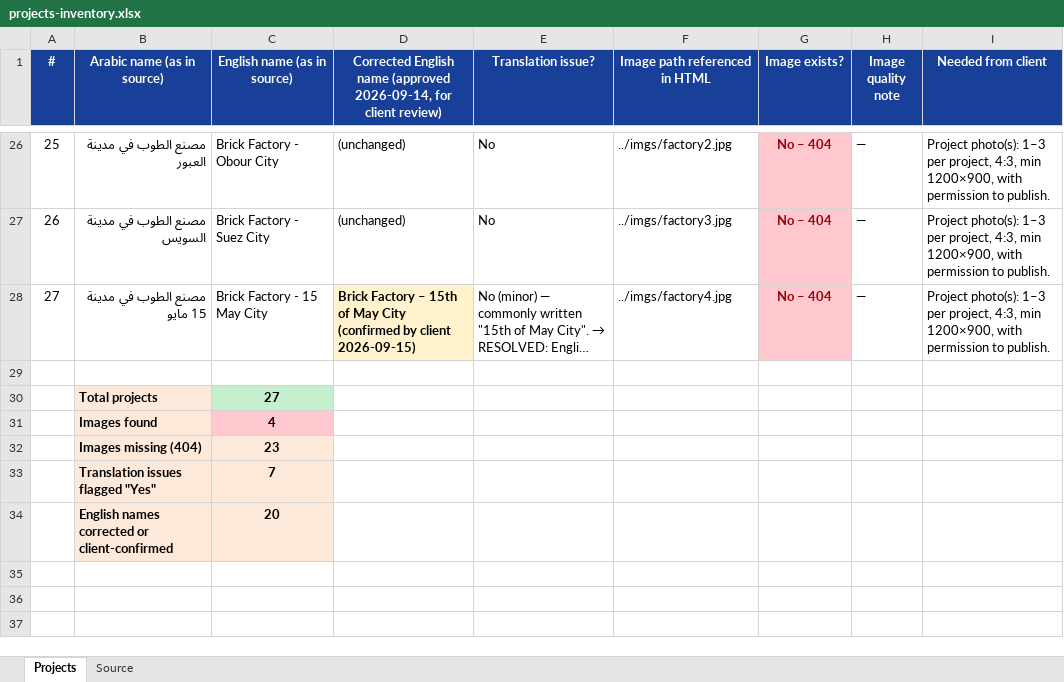
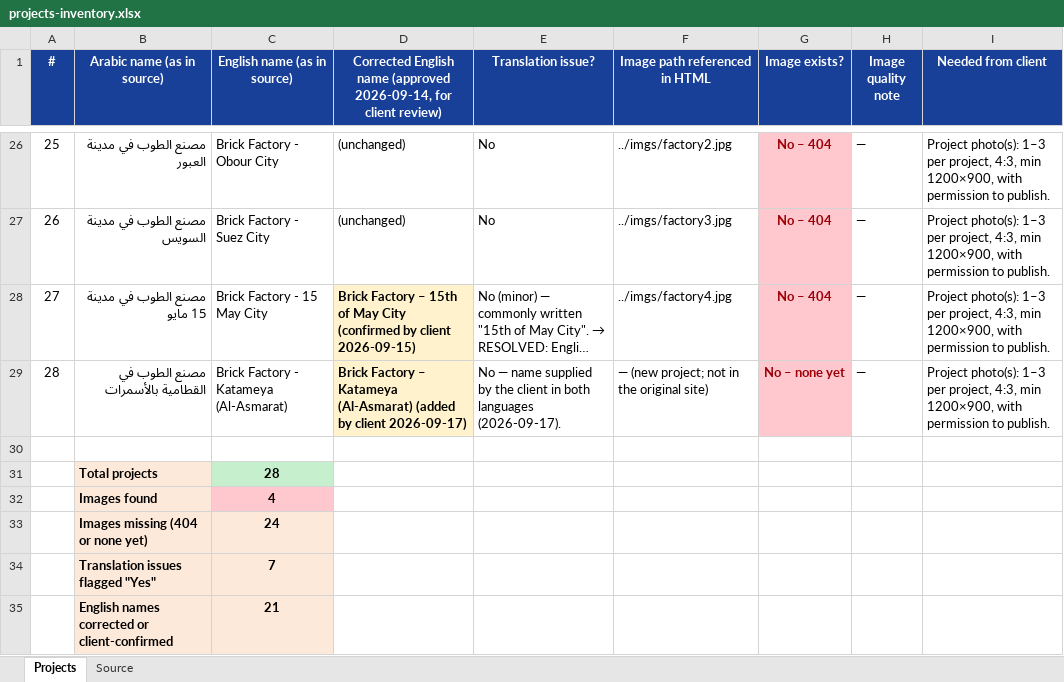
Before and after one commit to Salmaazoz22/elbasha_project, an Excel workbook: docs/projects-inventory.xlsx, sheet Projects, drawn as a sheet; only a part is shown, gaps mark what is left out; long unchanged cells end in …; values as stored, in another font and other column widths than the file's, no borders; removed rows and columns are numbered as before the commit, all else as after; the diff names each change by its address in the sheet, - before the commit and + after, or states it on an @@ line.

```diff
--- a/docs/projects-inventory.xlsx (sheet Projects)
+++ b/docs/projects-inventory.xlsx (sheet Projects)
+row 29: 28 | مصنع الطوب في القطامية بالأسمرات | Brick Factory - Katameya (Al-Asmarat) | Brick Factory – Katameya (Al-Asmarat) (added by client 2026-09-17) | No — name supplied by the client in both languages (2026-09-17). | — (new project; not in the original site) | No – none yet | — | Project photo(s): 1–3 per project, 4:3, min 1200×900, with permission to publish.
-C31 (English name (as in source)): 27
+C31 (English name (as in source)): 28
-row 32:  | Images missing (404) | 23
+row 33:  | Images missing (404 or none yet) | 24
-C35 (English name (as in source)): 20
+C35 (English name (as in source)): 21
```
Also changed, not shown: 9 other files.
